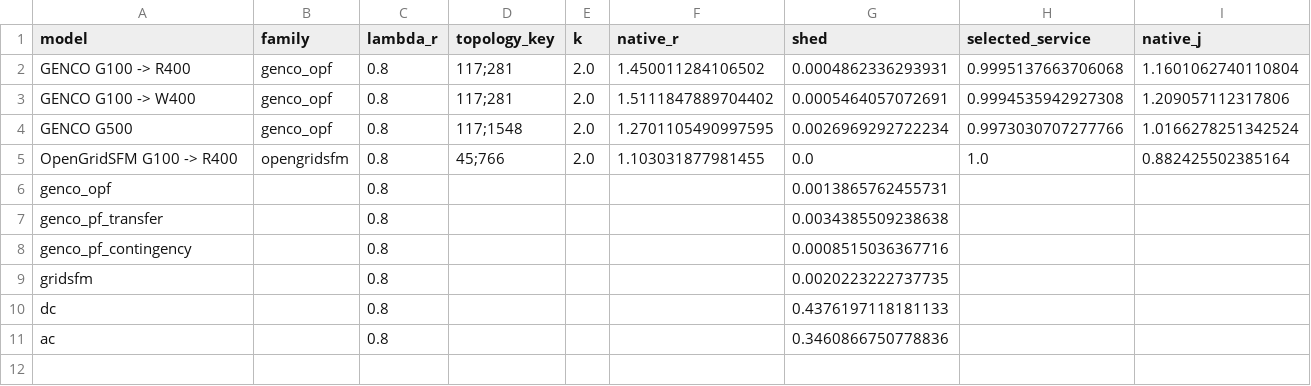
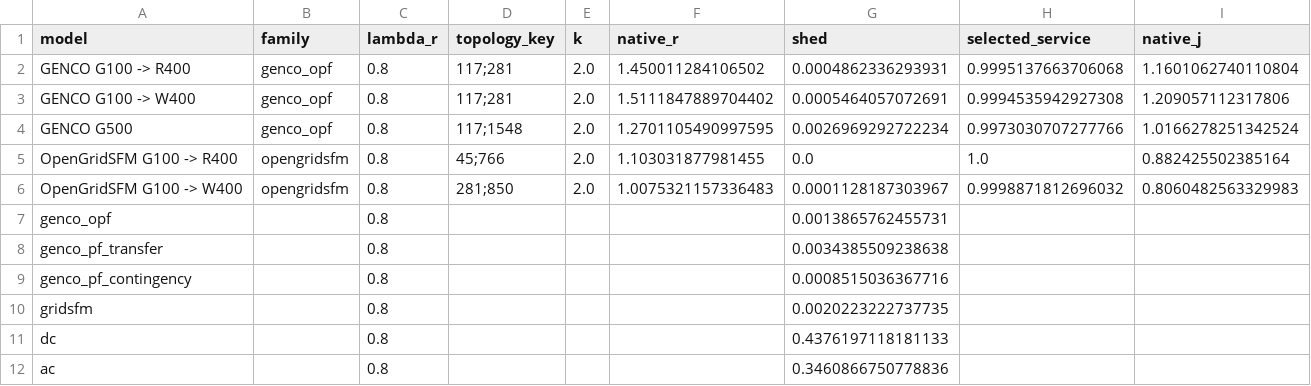
Before and after one commit to clu360/GENCO-Challenge-Optimal-Power-Shutoff, a CSV file: experiments/texas2k/results/stage_m/tables/stage_k_l_m_lambda08_context.csv, drawn as a sheet; only a part is shown; rows hold the shown columns only; the diff names each change by its address in the sheet, - before the commit and + after, or states it on an @@ line.

```diff
--- a/experiments/texas2k/results/stage_m/tables/stage_k_l_m_lambda08_context.csv
+++ b/experiments/texas2k/results/stage_m/tables/stage_k_l_m_lambda08_context.csv
+row 6: OpenGridSFM G100 -> W400 | opengridsfm | 0.8 | 281;850 | 2.0 | 1.0075321157336483 | 0.0001128187303967 | 0.9998871812696032 | 0.8060482563329983
```
Also changed, not shown: experiments/texas2k/results/stage_m/tables/continuous_budget_summary.csv, experiments/texas2k/results/stage_m/tables/finalist_native_and_exact.csv, 56 other files.
